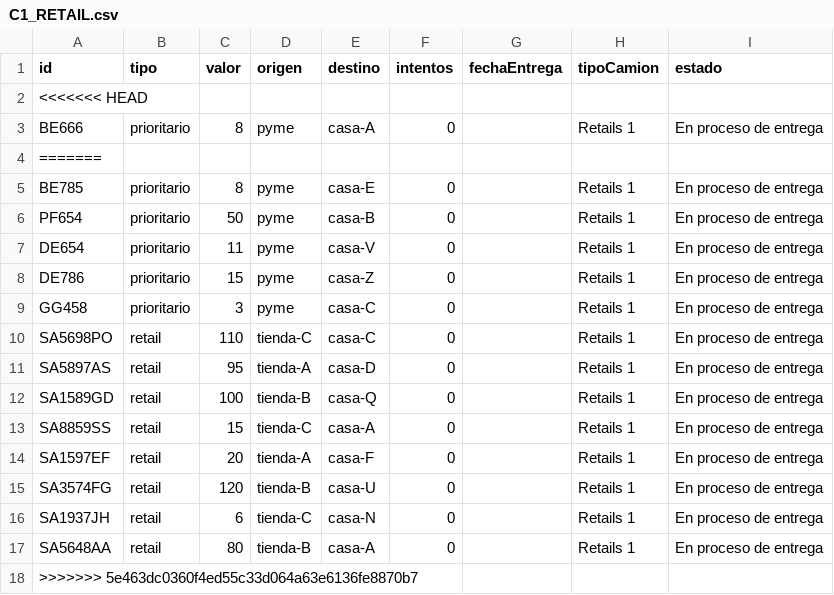
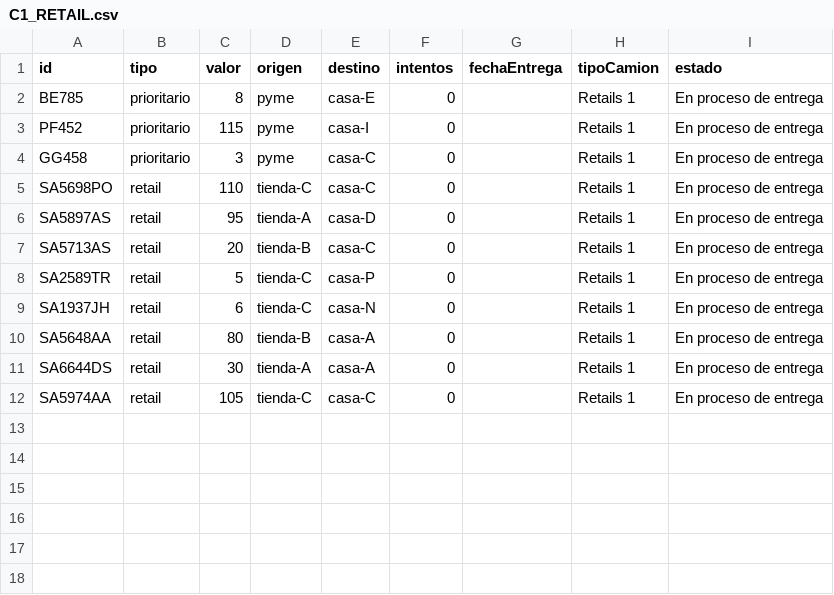
Before and after one commit to KhavKivar/Tarea1SD, a CSV file: Camiones/C1_RETAIL.csv, drawn as a sheet.

```diff
--- a/Camiones/C1_RETAIL.csv
+++ b/Camiones/C1_RETAIL.csv
@@ -1,9 +1,4 @@
 id,tipo,valor,origen,destino,intentos,fechaEntrega,tipoCamion,estado
-<<<<<<< HEAD
-BE666,prioritario,8,pyme,casa-A,0,,Retails 1,En proceso de entrega
-=======
 BE785,prioritario,8,pyme,casa-E,0,,Retails 1,En proceso de entrega
-PF654,prioritario,50,pyme,casa-B,0,,Retails 1,En proceso de entrega
-DE654,prioritario,11,pyme,casa-V,0,,Retails 1,En proceso de entrega
-DE786,prioritario,15,pyme,casa-Z,0,,Retails 1,En proceso de entrega
+PF452,prioritario,115,pyme,casa-I,0,,Retails 1,En proceso de entrega
 GG458,prioritario,3,pyme,casa-C,0,,Retails 1,En proceso de entrega
@@ -11,8 +6,7 @@ SA5698PO,retail,110,tienda-C,casa-C,0,,Retails 1,En proceso de entrega
 SA5897AS,retail,95,tienda-A,casa-D,0,,Retails 1,En proceso de entrega
-SA1589GD,retail,100,tienda-B,casa-Q,0,,Retails 1,En proceso de entrega
-SA8859SS,retail,15,tienda-C,casa-A,0,,Retails 1,En proceso de entrega
-SA1597EF,retail,20,tienda-A,casa-F,0,,Retails 1,En proceso de entrega
-SA3574FG,retail,120,tienda-B,casa-U,0,,Retails 1,En proceso de entrega
+SA5713AS,retail,20,tienda-B,casa-C,0,,Retails 1,En proceso de entrega
+SA2589TR,retail,5,tienda-C,casa-P,0,,Retails 1,En proceso de entrega
 SA1937JH,retail,6,tienda-C,casa-N,0,,Retails 1,En proceso de entrega
 SA5648AA,retail,80,tienda-B,casa-A,0,,Retails 1,En proceso de entrega
->>>>>>> 5e463dc0360f4ed55c33d064a63e6136fe8870b7
+SA6644DS,retail,30,tienda-A,casa-A,0,,Retails 1,En proceso de entrega
+SA5974AA,retail,105,tienda-C,casa-C,0,,Retails 1,En proceso de entrega
```
Also changed, not shown: Camiones/C2_RETAIL.csv, Camiones/C3_NORMAL.csv, 3 other files.
